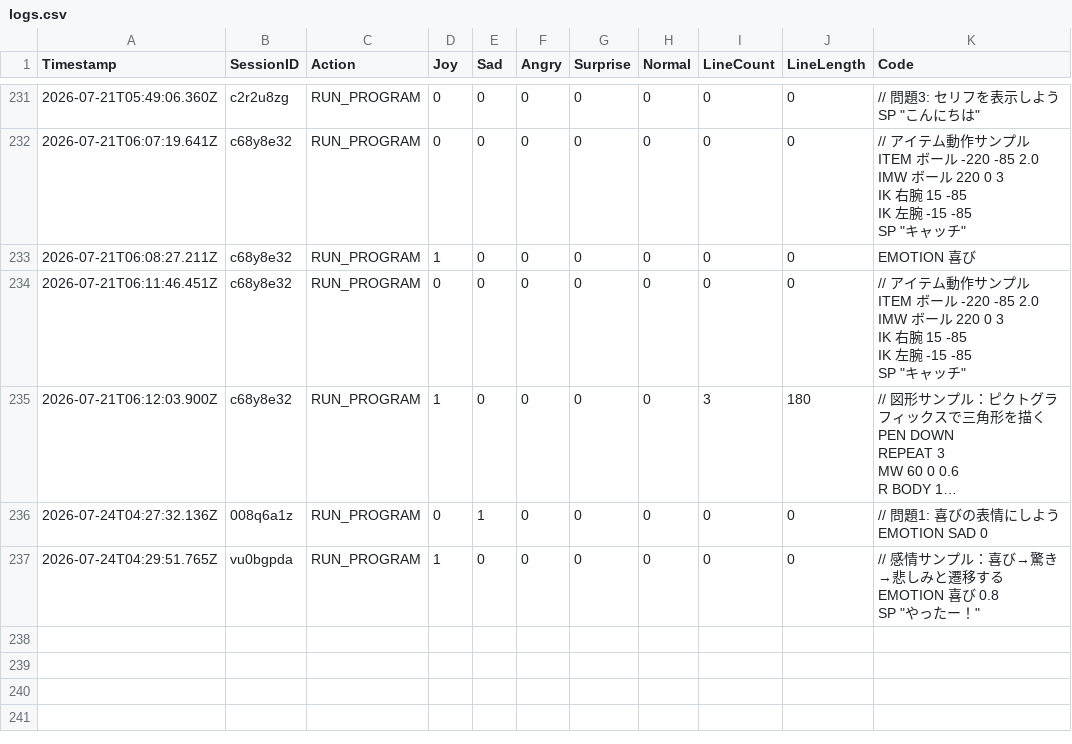
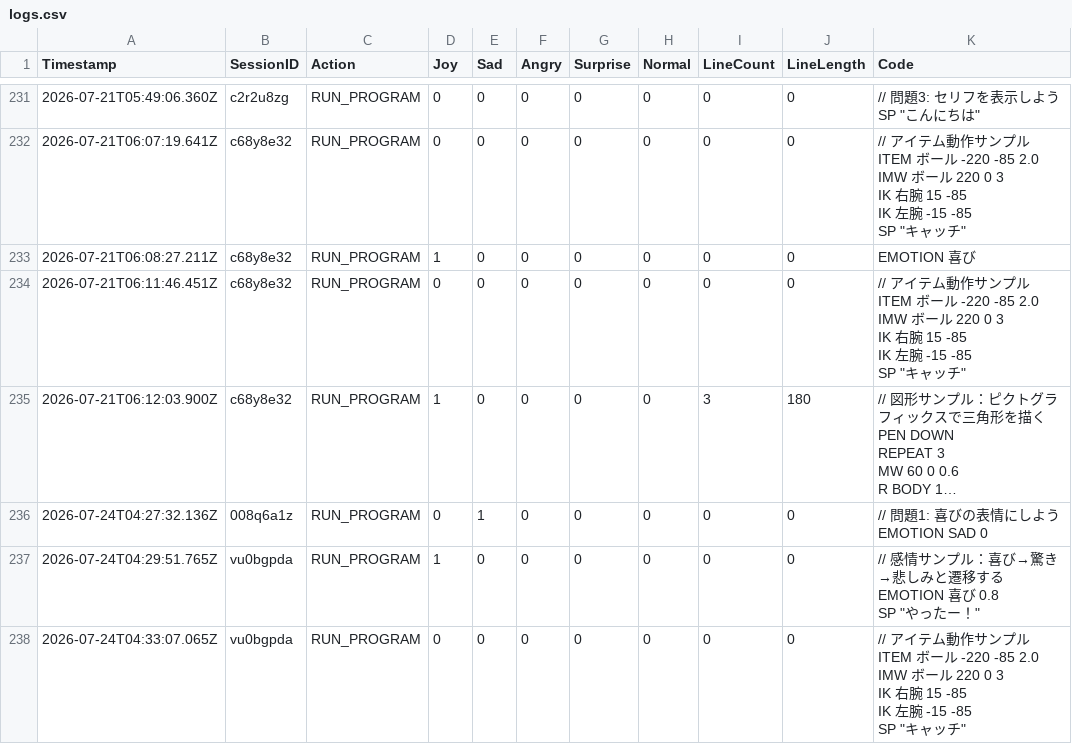
Before and after one commit to remtk/pictogramming-emotion, a CSV file: logs.csv, drawn as a sheet; only a part is shown, gaps mark what is left out; long unchanged cells end in …; ↵ is a line break in a cell; the diff names each change by its address in the sheet, - before the commit and + after, or states it on an @@ line.

```diff
--- a/logs.csv
+++ b/logs.csv
+row 238: 2026-07-24T04:33:07.065Z | vu0bgpda | RUN_PROGRAM | 0 | 0 | 0 | 0 | 0 | 0 | 0 | // アイテム動作サンプル ↵ ITEM ボール -220 -85 2.0 ↵ IMW ボール 220 0 3 ↵ IK 右腕 15 -85 ↵ IK 左腕 -15 -85 ↵ SP "キャッチ"
```
Also changed, not shown: 1 other file.
